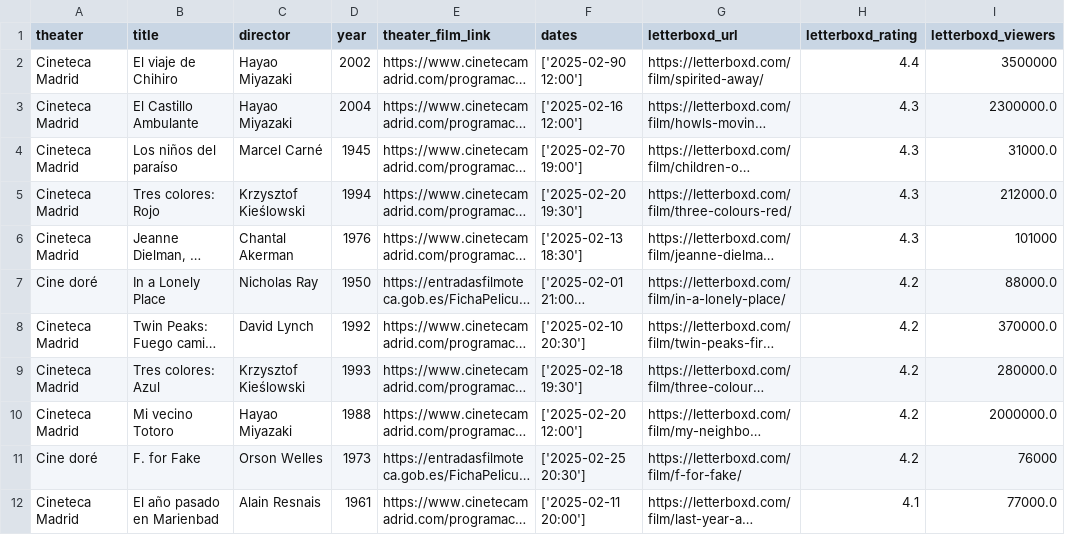
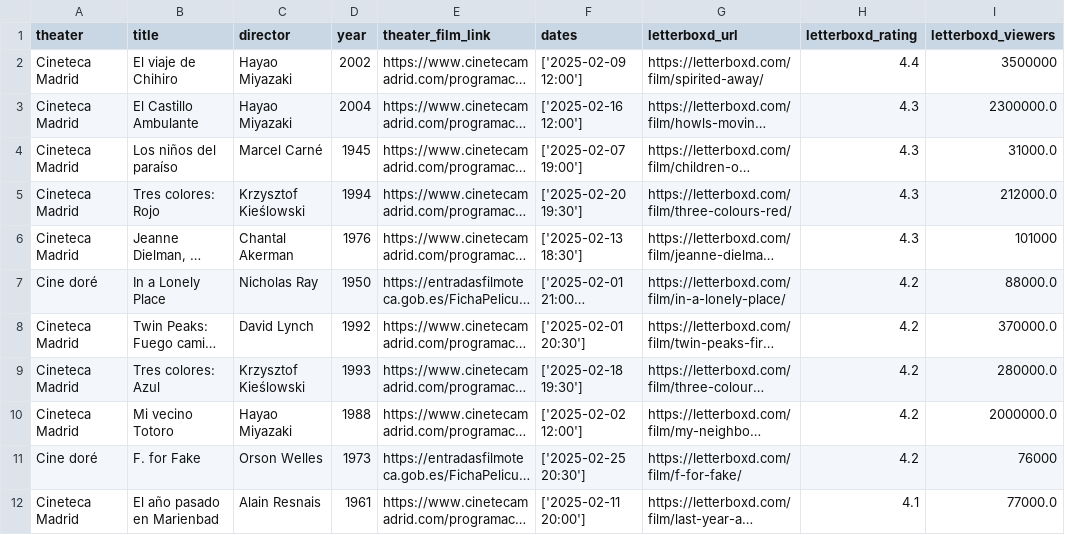
Before and after one commit to lbm364dl/film-calendar, a CSV file: calendar/2025-02.csv, drawn as a sheet; only a part is shown; long unchanged cells end in …; the diff covers the shown part only; the diff names each change by its address in the sheet, - before the commit and + after, or states it on an @@ line.

Commit message:
Fix bugged days

```diff
--- a/calendar/2025-02.csv
+++ b/calendar/2025-02.csv
-F2 (dates): ['2025-02-90 12:00']
+F2 (dates): ['2025-02-09 12:00']
-F4 (dates): ['2025-02-70 19:00']
+F4 (dates): ['2025-02-07 19:00']
-F8 (dates): ['2025-02-10 20:30']
+F8 (dates): ['2025-02-01 20:30']
-F10 (dates): ['2025-02-20 12:00']
+F10 (dates): ['2025-02-02 12:00']
```
Also changed, not shown: 14 edited cells elsewhere in this file.
